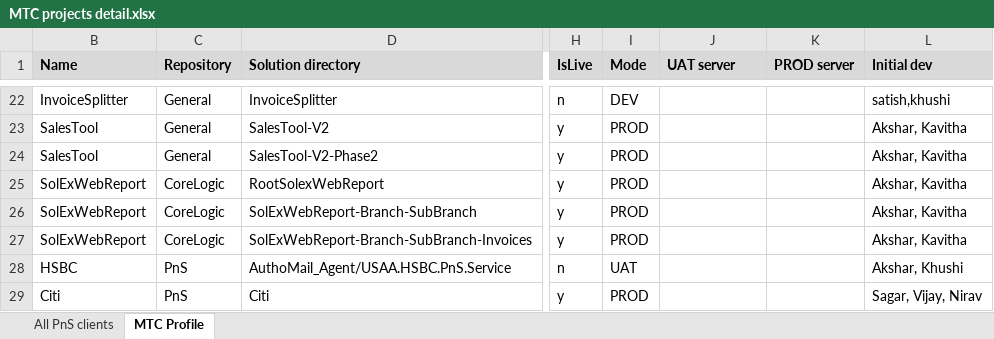
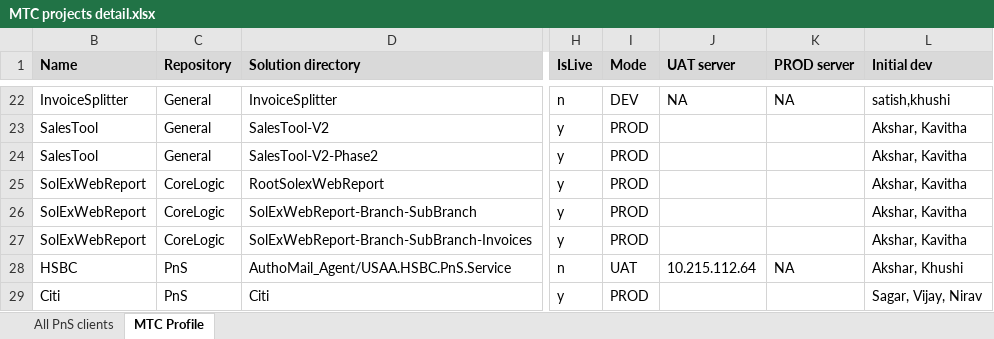
Before and after one commit to kaushikraj302000-glitch/AuthoMail-Cotality, an Excel workbook: docs/MTC projects detail.xlsx, sheet MTC Profile, drawn as a sheet; only a part is shown, gaps mark what is left out; values as stored, in another font and other column widths than the file's, no borders; the diff covers the shown part only; the diff names each change by its address in the sheet, - before the commit and + after, or states it on an @@ line.

```diff
--- a/docs/MTC projects detail.xlsx (sheet MTC Profile)
+++ b/docs/MTC projects detail.xlsx (sheet MTC Profile)
-J22 (UAT server): (empty)
+J22 (UAT server): NA
-K22 (PROD server): (empty)
+K22 (PROD server): NA
-J28 (UAT server): (empty)
+J28 (UAT server): 10.215.112.64
-K28 (PROD server): (empty)
+K28 (PROD server): NA
```
Also changed, not shown: 40 edited cells elsewhere in this sheet.
